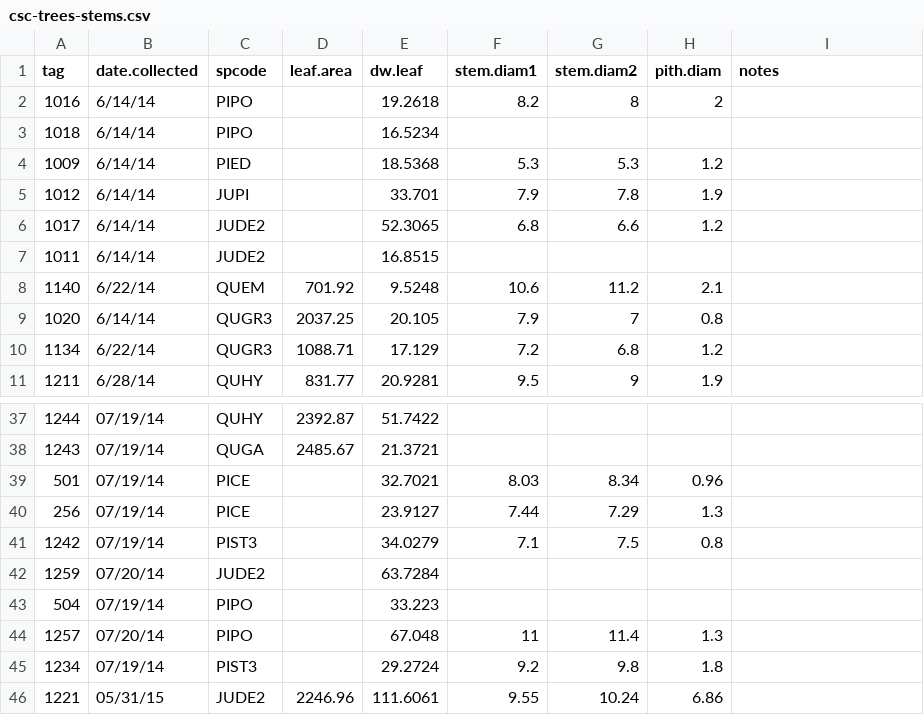
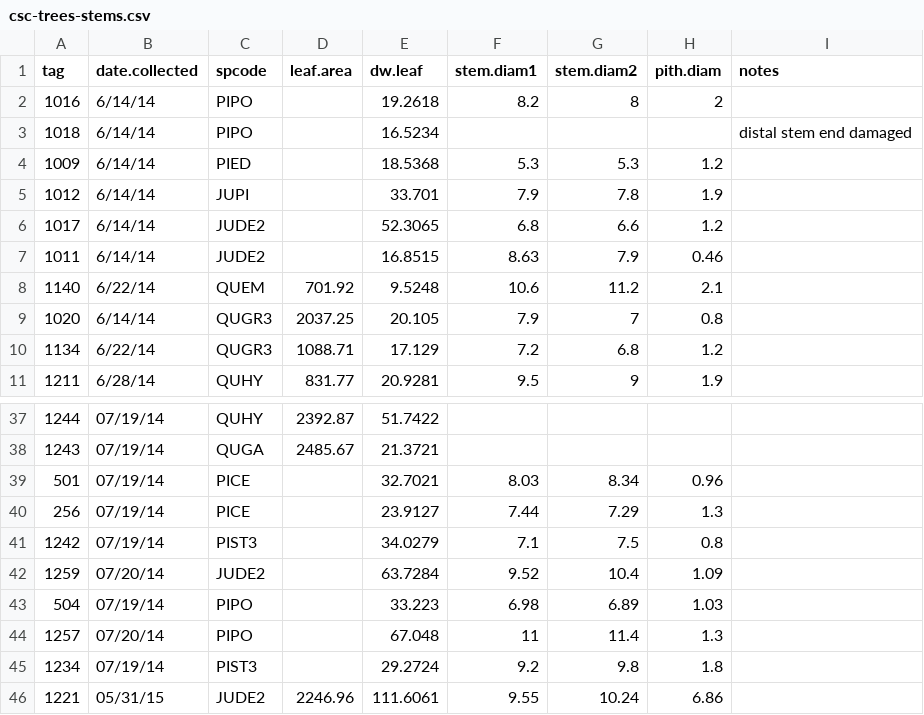
Before and after one commit to schwilklab/CSC-sky-island-forest, a CSV file: data/conductance/csc-trees-stems.csv, drawn as a sheet; only a part is shown, gaps mark what is left out; the diff names each change by its address in the sheet, - before the commit and + after, or states it on an @@ line.

Commit message:
add missing stem diameters
Added some missing stem diameters from summer 2014 stems: 1018, 1011,
1259

```diff
--- a/data/conductance/csc-trees-stems.csv
+++ b/data/conductance/csc-trees-stems.csv
-I3 (notes): (empty)
+I3 (notes): distal stem end damaged
-F7 (stem.diam1): (empty)
+F7 (stem.diam1): 8.63
-G7 (stem.diam2): (empty)
+G7 (stem.diam2): 7.9
-H7 (pith.diam): (empty)
+H7 (pith.diam): 0.46
-F42 (stem.diam1): (empty)
+F42 (stem.diam1): 9.52
-G42 (stem.diam2): (empty)
+G42 (stem.diam2): 10.4
-H42 (pith.diam): (empty)
+H42 (pith.diam): 1.09
-F43 (stem.diam1): (empty)
+F43 (stem.diam1): 6.98
-G43 (stem.diam2): (empty)
+G43 (stem.diam2): 6.89
-H43 (pith.diam): (empty)
+H43 (pith.diam): 1.03
```
